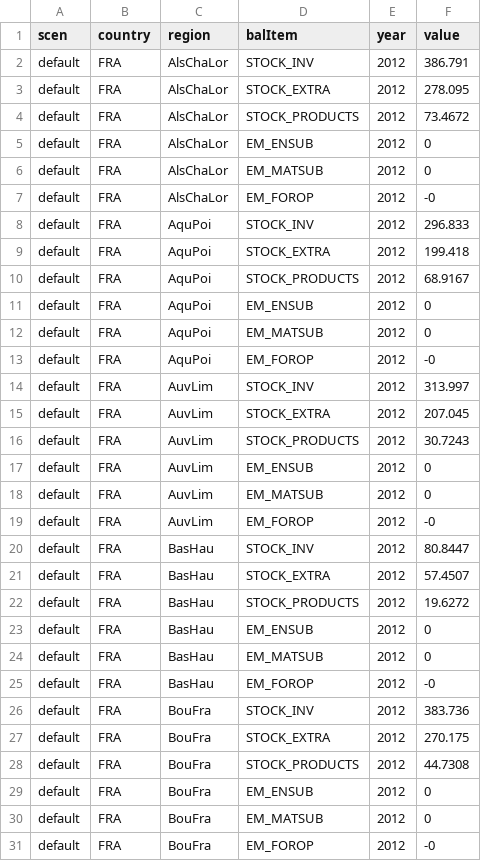
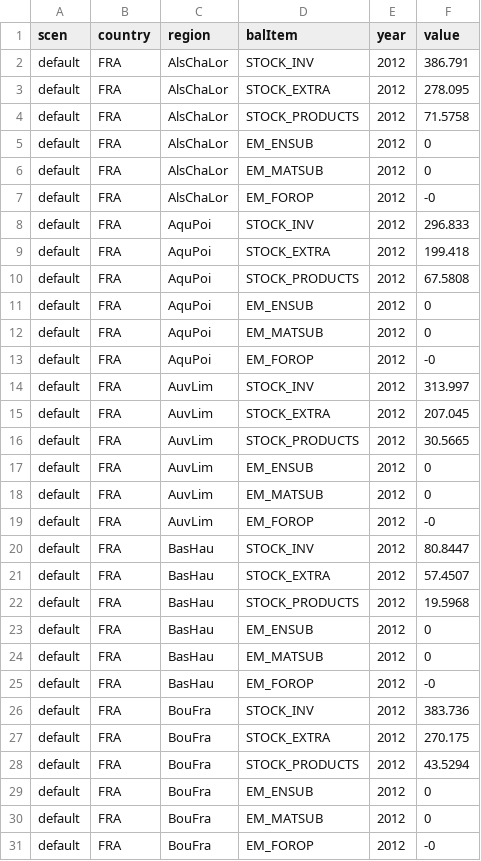
Before and after one commit to LEFNancy/ffsm_pp, a CSV file: 00_private/2019_elorang/data/output/results/carbonBalance.csv, drawn as a sheet; only a part is shown; the diff covers the shown part only.

```diff
--- a/00_private/2019_elorang/data/output/results/carbonBalance.csv
+++ b/00_private/2019_elorang/data/output/results/carbonBalance.csv
@@ -3,3 +3,3 @@ default;FRA;AlsChaLor;STOCK_INV;2012;386.791;
 default;FRA;AlsChaLor;STOCK_EXTRA;2012;278.095;
-default;FRA;AlsChaLor;STOCK_PRODUCTS;2012;73.4672;
+default;FRA;AlsChaLor;STOCK_PRODUCTS;2012;71.5758;
 default;FRA;AlsChaLor;EM_ENSUB;2012;0;
@@ -9,3 +9,3 @@ default;FRA;AquPoi;STOCK_INV;2012;296.833;
 default;FRA;AquPoi;STOCK_EXTRA;2012;199.418;
-default;FRA;AquPoi;STOCK_PRODUCTS;2012;68.9167;
+default;FRA;AquPoi;STOCK_PRODUCTS;2012;67.5808;
 default;FRA;AquPoi;EM_ENSUB;2012;0;
@@ -15,3 +15,3 @@ default;FRA;AuvLim;STOCK_INV;2012;313.997;
 default;FRA;AuvLim;STOCK_EXTRA;2012;207.045;
-default;FRA;AuvLim;STOCK_PRODUCTS;2012;30.7243;
+default;FRA;AuvLim;STOCK_PRODUCTS;2012;30.5665;
 default;FRA;AuvLim;EM_ENSUB;2012;0;
@@ -21,3 +21,3 @@ default;FRA;BasHau;STOCK_INV;2012;80.8447;
 default;FRA;BasHau;STOCK_EXTRA;2012;57.4507;
-default;FRA;BasHau;STOCK_PRODUCTS;2012;19.6272;
+default;FRA;BasHau;STOCK_PRODUCTS;2012;19.5968;
 default;FRA;BasHau;EM_ENSUB;2012;0;
@@ -27,3 +27,3 @@ default;FRA;BouFra;STOCK_INV;2012;383.736;
 default;FRA;BouFra;STOCK_EXTRA;2012;270.175;
-default;FRA;BouFra;STOCK_PRODUCTS;2012;44.7308;
+default;FRA;BouFra;STOCK_PRODUCTS;2012;43.5294;
 default;FRA;BouFra;EM_ENSUB;2012;0;
```
Also changed, not shown: 7 edited cells elsewhere in this file, 00_private/2019_elorang/data/output/results/productData.csv, 3 other files.
